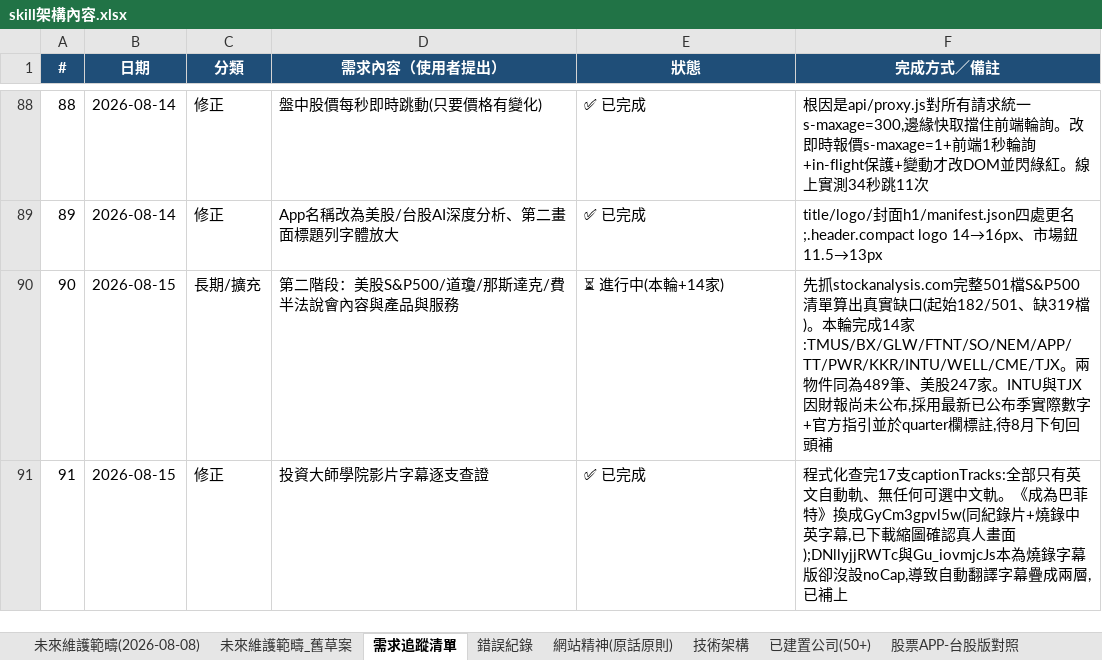
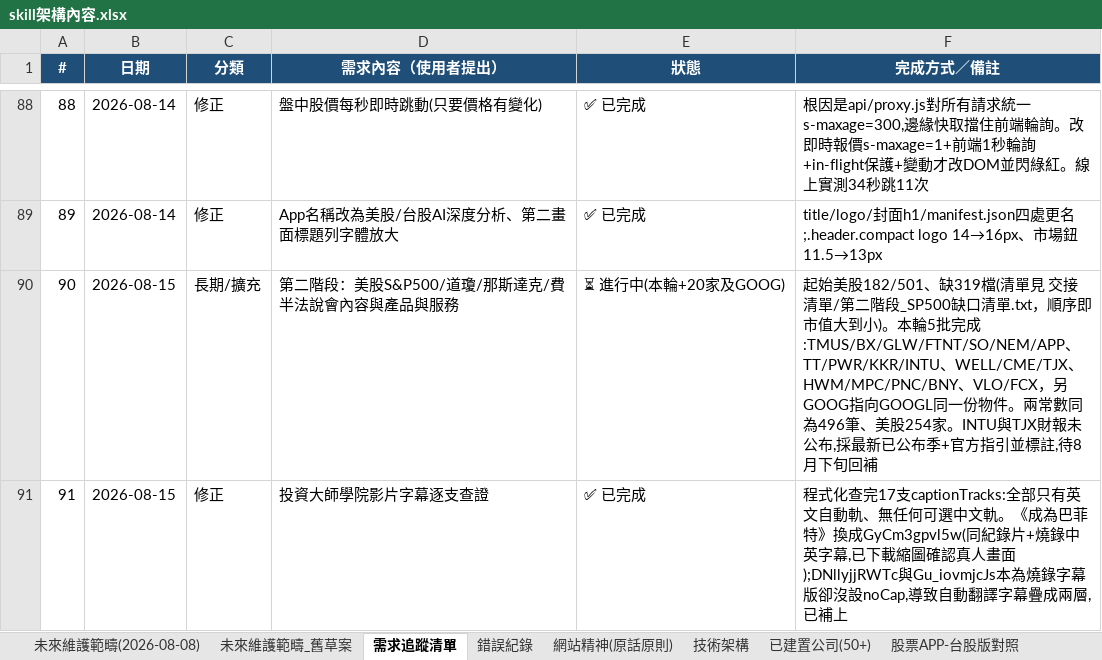
Before and after one commit to Weicheng-qq/stock-analyzer, an Excel workbook: 交接清單/skill架構內容.xlsx, sheet 需求追蹤清單, drawn as a sheet; only a part is shown, gaps mark what is left out; values as stored, in another font and other column widths than the file's, no borders; the diff names each change by its address in the sheet, - before the commit and + after, or states it on an @@ line.

Commit message:
交接記錄與需求追蹤更新：第二階段累計20家+GOOG，並寫明下次接手的操作步驟

```diff
--- a/交接清單/skill架構內容.xlsx (sheet 需求追蹤清單)
+++ b/交接清單/skill架構內容.xlsx (sheet 需求追蹤清單)
-E90 (狀態): ⏳ 進行中(本輪+14家)
+E90 (狀態): ⏳ 進行中(本輪+20家及GOOG)
-F90 (完成方式／備註): 先抓stockanalysis.com完整501檔S&P500清單算出真實缺口(起始182/501、缺319檔)。本輪完成14家:TMUS/BX/GLW/FTNT/SO/NEM/APP/TT/PWR/KKR/INTU/WELL/CME/TJX。兩物件同為489筆、美股247家。INTU與TJX因財報尚未公布,採用最新已公布季實際數字+官方指引並於quarter欄標註,待8月下旬回頭補
+F90 (完成方式／備註): 起始美股182/501、缺319檔(清單見 交接清單/第二階段_SP500缺口清單.txt，順序即市值大到小)。本輪5批完成:TMUS/BX/GLW/FTNT/SO/NEM/APP、TT/PWR/KKR/INTU、WELL/CME/TJX、HWM/MPC/PNC/BNY、VLO/FCX，另GOOG指向GOOGL同一份物件。兩常數同為496筆、美股254家。INTU與TJX財報未公布,採最新已公布季+官方指引並標註,待8月下旬回補
```
